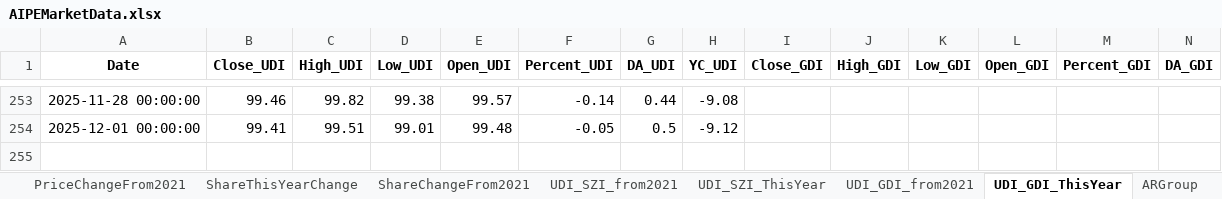
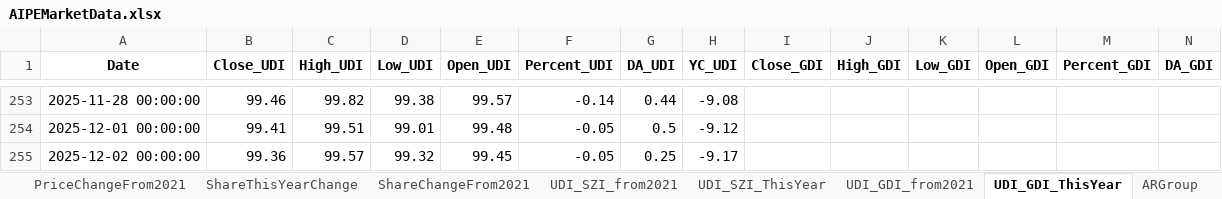
Before and after one commit to digital-era/AIPEMarketData, an Excel workbook: data/AIPEMarketData.xlsx, sheet UDI_GDI_ThisYear, drawn as a sheet; only a part is shown, gaps mark what is left out; values as stored, in another font and other column widths than the file's, no borders; rows hold the shown columns only; the diff names each change by its address in the sheet, - before the commit and + after, or states it on an @@ line.

```diff
--- a/data/AIPEMarketData.xlsx (sheet UDI_GDI_ThisYear)
+++ b/data/AIPEMarketData.xlsx (sheet UDI_GDI_ThisYear)
+row 255: 2025-12-02 00:00:00 | 99.36 | 99.57 | 99.32 | 99.45 | -0.05 | 0.25 | -9.17
```
Also changed, not shown: sheet DistributeHotIndustry, sheet PriceThisYearChange, sheet TopStockIn5DaysMainFund, sheet TopStockInTopPotScore, sheet PriceChangeFrom2021, sheet ShareChangeFrom2021, 7 more sheets, 15 other files.
